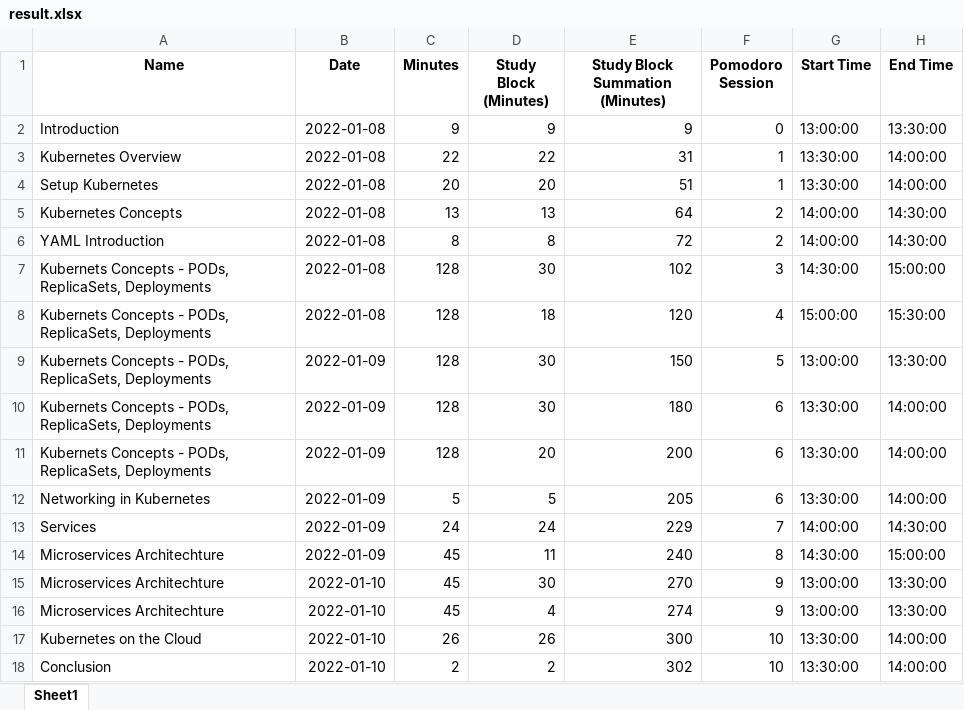
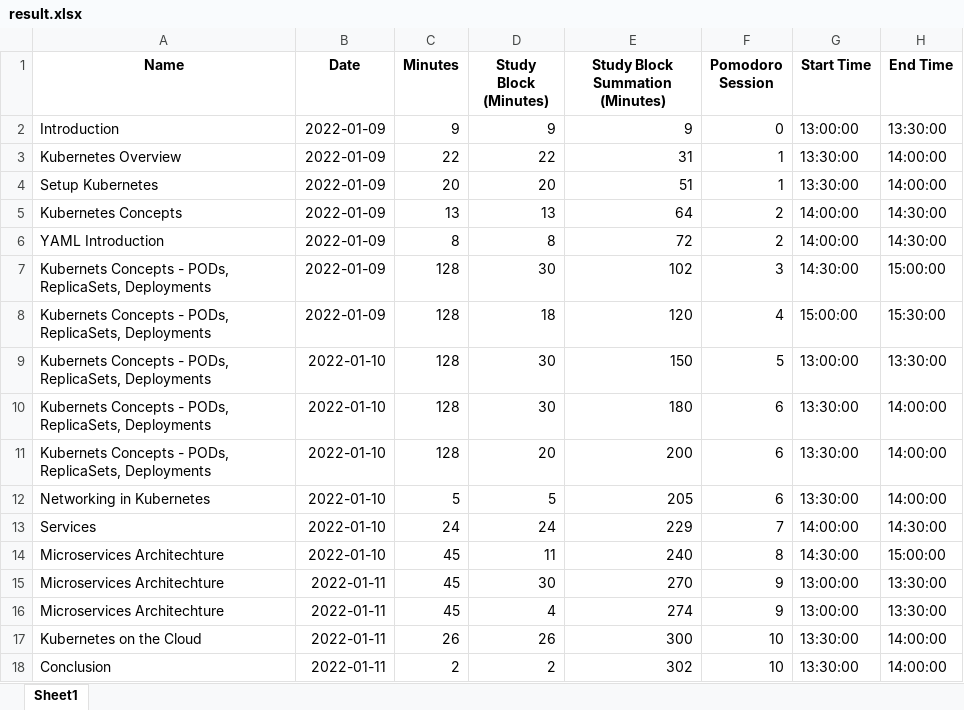
Before and after one commit to mjki4hj3/get-scheduled, an Excel workbook: data/result.xlsx, sheet Sheet1, drawn as a sheet; values as stored, in another font and other column widths than the file's, no borders; the diff names each change by its address in the sheet, - before the commit and + after, or states it on an @@ line.

```diff
--- a/data/result.xlsx (sheet Sheet1)
+++ b/data/result.xlsx (sheet Sheet1)
-B2:B8 (Date): 2022-01-08
+B2:B8 (Date): 2022-01-09
-B9:B14 (Date): 2022-01-09
+B9:B14 (Date): 2022-01-10
-B15:B18 (Date): 2022-01-10
+B15:B18 (Date): 2022-01-11
```
Also changed, not shown: 2 other files.
